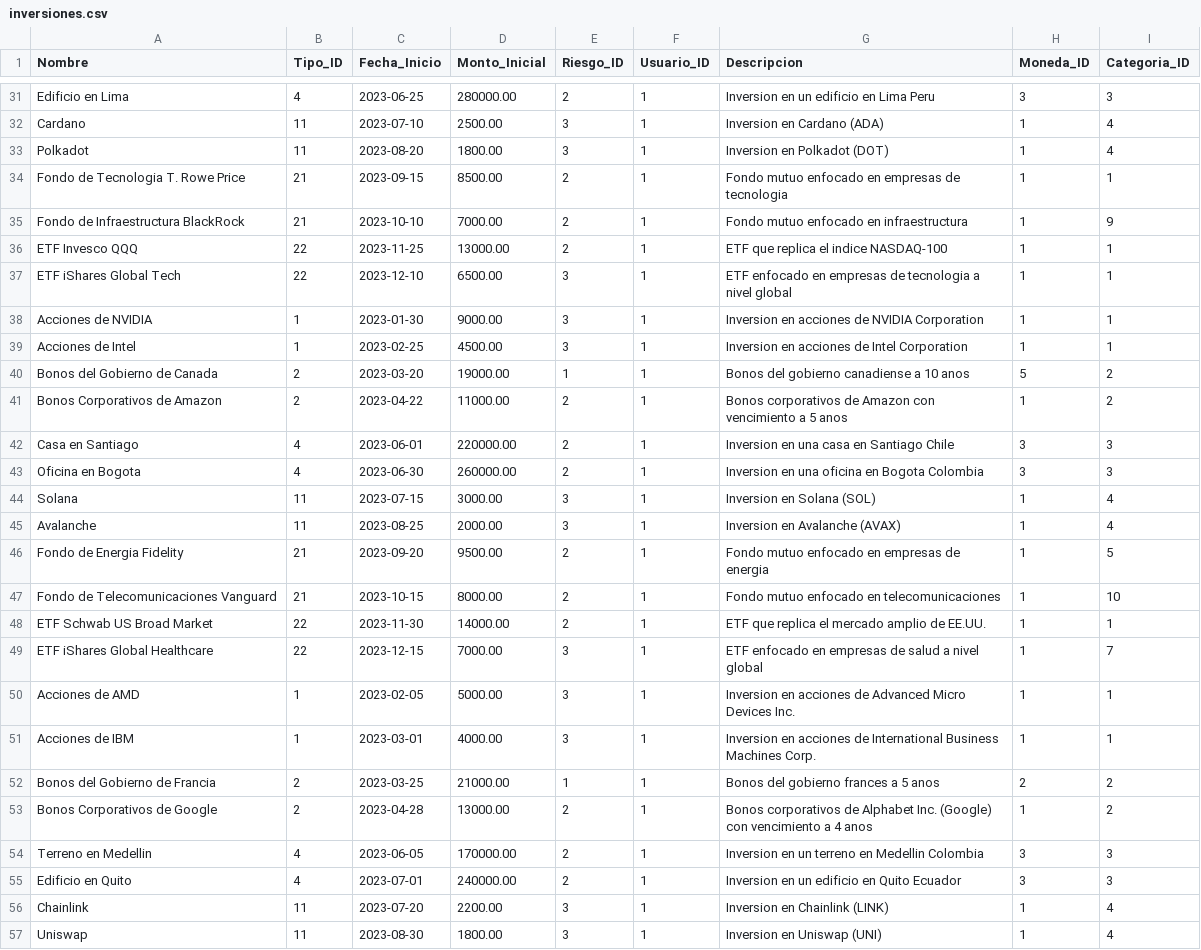
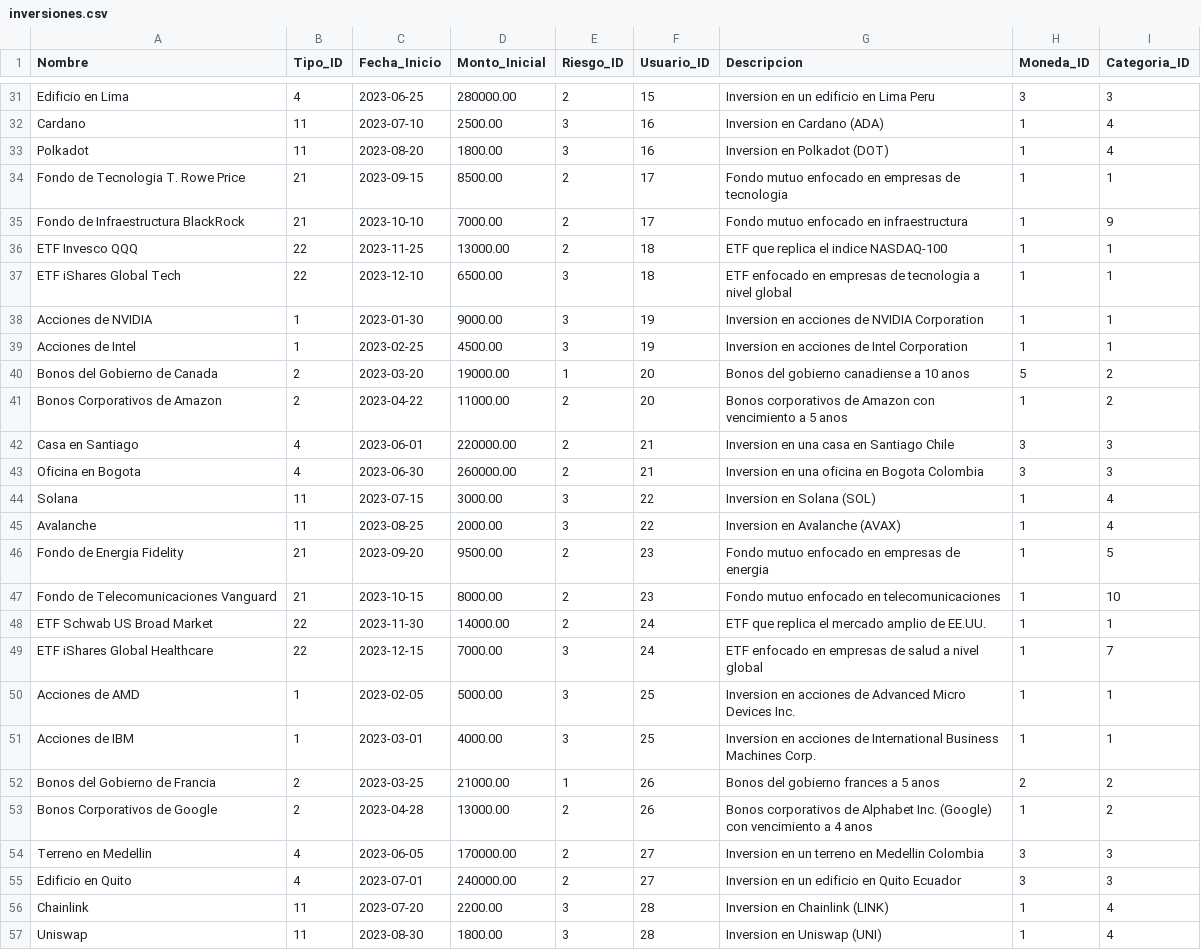
Before and after one commit to kjsvbshk/Business_Intelligence, a CSV file: scripts/data/inversiones.csv, drawn as a sheet; only a part is shown, gaps mark what is left out; the diff covers the shown part only; the diff names each change by its address in the sheet, - before the commit and + after, or states it on an @@ line.

```diff
--- a/scripts/data/inversiones.csv
+++ b/scripts/data/inversiones.csv
-F31 (Usuario_ID): 1
+F31 (Usuario_ID): 15
-F32:F33 (Usuario_ID): 1
+F32:F33 (Usuario_ID): 16
-F34:F35 (Usuario_ID): 1
+F34:F35 (Usuario_ID): 17
-F36:F37 (Usuario_ID): 1
+F36:F37 (Usuario_ID): 18
-F38:F39 (Usuario_ID): 1
+F38:F39 (Usuario_ID): 19
-F40:F41 (Usuario_ID): 1
+F40:F41 (Usuario_ID): 20
-F42:F43 (Usuario_ID): 1
+F42:F43 (Usuario_ID): 21
-F44:F45 (Usuario_ID): 1
+F44:F45 (Usuario_ID): 22
-F46:F47 (Usuario_ID): 1
+F46:F47 (Usuario_ID): 23
-F48:F49 (Usuario_ID): 1
+F48:F49 (Usuario_ID): 24
-F50:F51 (Usuario_ID): 1
+F50:F51 (Usuario_ID): 25
-F52:F53 (Usuario_ID): 1
+F52:F53 (Usuario_ID): 26
-F54:F55 (Usuario_ID): 1
+F54:F55 (Usuario_ID): 27
-F56:F57 (Usuario_ID): 1
+F56:F57 (Usuario_ID): 28
```
Also changed, not shown: 71 edited cells elsewhere in this file, 5 other files.
